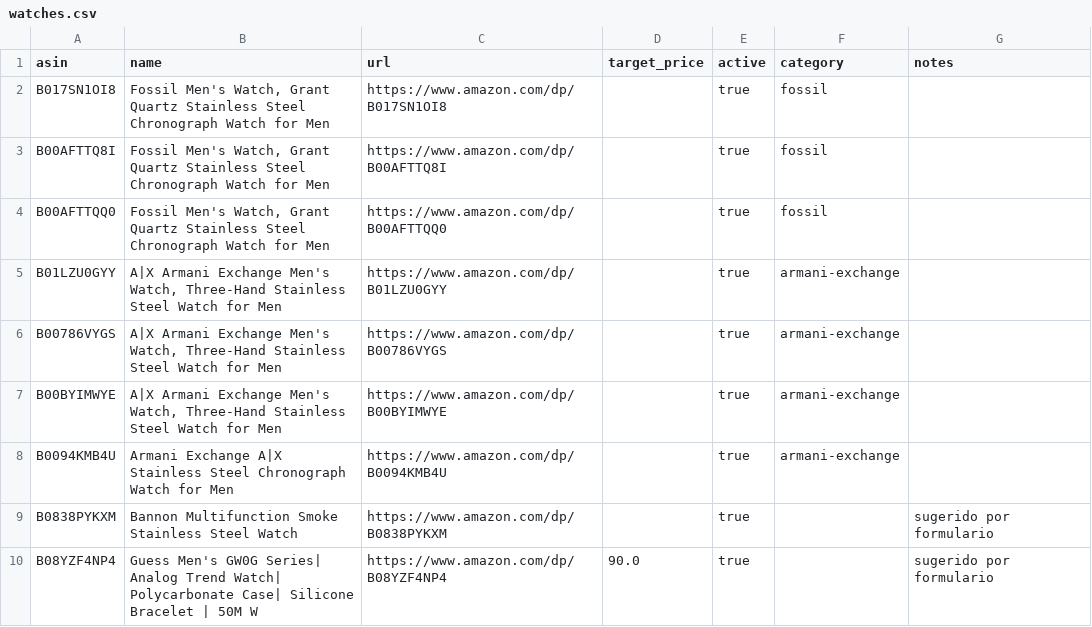
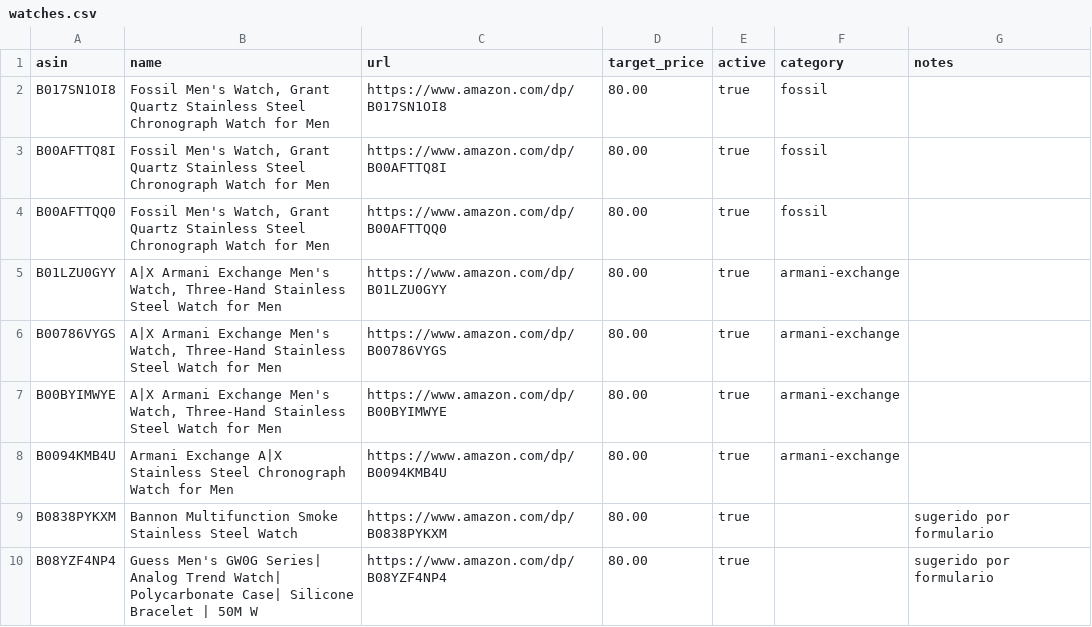
Before and after one commit to crodriguez-relojes/relojes, a CSV file: data/watches.csv, drawn as a sheet.

```diff
--- a/data/watches.csv
+++ b/data/watches.csv
@@ -1,10 +1,10 @@
 asin,name,url,target_price,active,category,notes
-B017SN1OI8,"Fossil Men's Watch, Grant Quartz Stainless Steel Chronograph Watch for Men",https://www.amazon.com/dp/B017SN1OI8,,true,fossil,
-B00AFTTQ8I,"Fossil Men's Watch, Grant Quartz Stainless Steel Chronograph Watch for Men",https://www.amazon.com/dp/B00AFTTQ8I,,true,fossil,
-B00AFTTQQ0,"Fossil Men's Watch, Grant Quartz Stainless Steel Chronograph Watch for Men",https://www.amazon.com/dp/B00AFTTQQ0,,true,fossil,
-B01LZU0GYY,"A|X Armani Exchange Men's Watch, Three-Hand Stainless Steel Watch for Men",https://www.amazon.com/dp/B01LZU0GYY,,true,armani-exchange,
-B00786VYGS,"A|X Armani Exchange Men's Watch, Three-Hand Stainless Steel Watch for Men",https://www.amazon.com/dp/B00786VYGS,,true,armani-exchange,
-B00BYIMWYE,"A|X Armani Exchange Men's Watch, Three-Hand Stainless Steel Watch for Men",https://www.amazon.com/dp/B00BYIMWYE,,true,armani-exchange,
-B0094KMB4U,Armani Exchange A|X Stainless Steel Chronograph Watch for Men,https://www.amazon.com/dp/B0094KMB4U,,true,armani-exchange,
-B0838PYKXM,Bannon Multifunction Smoke Stainless Steel Watch,https://www.amazon.com/dp/B0838PYKXM,,true,,sugerido por formulario
-B08YZF4NP4,Guess Men's GW0G Series| Analog Trend Watch| Polycarbonate Case| Silicone Bracelet | 50M W,https://www.amazon.com/dp/B08YZF4NP4,90.0,true,,sugerido por formulario
+B017SN1OI8,"Fossil Men's Watch, Grant Quartz Stainless Steel Chronograph Watch for Men",https://www.amazon.com/dp/B017SN1OI8,80.00,true,fossil,
+B00AFTTQ8I,"Fossil Men's Watch, Grant Quartz Stainless Steel Chronograph Watch for Men",https://www.amazon.com/dp/B00AFTTQ8I,80.00,true,fossil,
+B00AFTTQQ0,"Fossil Men's Watch, Grant Quartz Stainless Steel Chronograph Watch for Men",https://www.amazon.com/dp/B00AFTTQQ0,80.00,true,fossil,
+B01LZU0GYY,"A|X Armani Exchange Men's Watch, Three-Hand Stainless Steel Watch for Men",https://www.amazon.com/dp/B01LZU0GYY,80.00,true,armani-exchange,
+B00786VYGS,"A|X Armani Exchange Men's Watch, Three-Hand Stainless Steel Watch for Men",https://www.amazon.com/dp/B00786VYGS,80.00,true,armani-exchange,
+B00BYIMWYE,"A|X Armani Exchange Men's Watch, Three-Hand Stainless Steel Watch for Men",https://www.amazon.com/dp/B00BYIMWYE,80.00,true,armani-exchange,
+B0094KMB4U,Armani Exchange A|X Stainless Steel Chronograph Watch for Men,https://www.amazon.com/dp/B0094KMB4U,80.00,true,armani-exchange,
+B0838PYKXM,Bannon Multifunction Smoke Stainless Steel Watch,https://www.amazon.com/dp/B0838PYKXM,80.00,true,,sugerido por formulario
+B08YZF4NP4,Guess Men's GW0G Series| Analog Trend Watch| Polycarbonate Case| Silicone Bracelet | 50M W,https://www.amazon.com/dp/B08YZF4NP4,80.00,true,,sugerido por formulario
```
Also changed, not shown: 5 other files.
